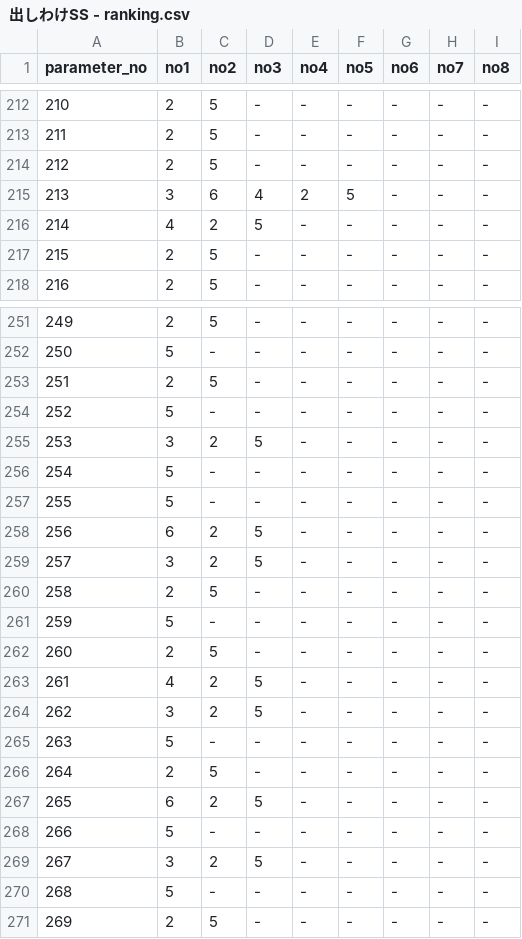
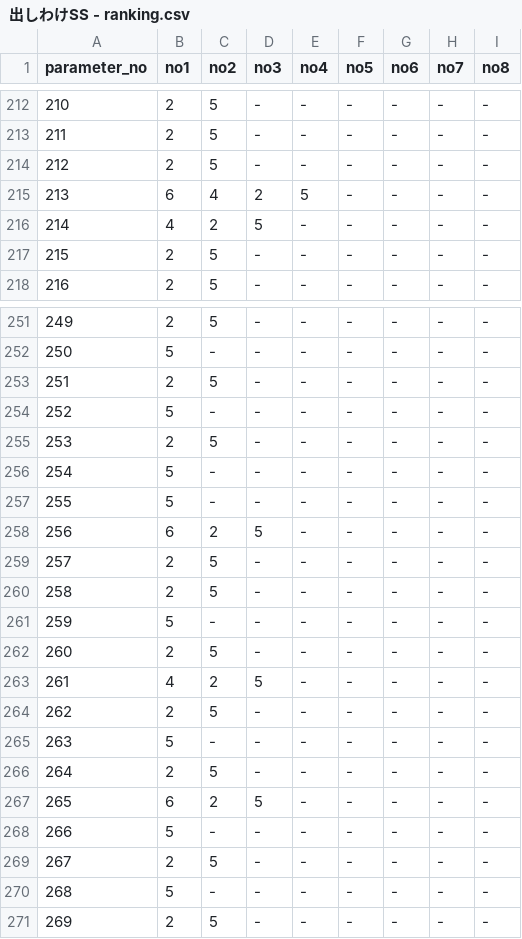
Before and after one commit to senjinholdings/GSA_Medical_Diet, a CSV file: cryolipolysis/data/出しわけSS - ranking.csv, drawn as a sheet; only a part is shown, gaps mark what is left out; the diff covers the shown part only; the diff names each change by its address in the sheet, - before the commit and + after, or states it on an @@ line.

```diff
--- a/cryolipolysis/data/出しわけSS - ranking.csv
+++ b/cryolipolysis/data/出しわけSS - ranking.csv
-B215 (no1): 3
+B215 (no1): 6
-C215 (no2): 6
+C215 (no2): 4
-D215 (no3): 4
+D215 (no3): 2
-E215 (no4): 2
+E215 (no4): 5
-F215 (no5): 5
+F215 (no5): -
-B255 (no1): 3
+B255 (no1): 2
-C255 (no2): 2
+C255 (no2): 5
-D255 (no3): 5
+D255 (no3): -
-B259 (no1): 3
+B259 (no1): 2
-C259 (no2): 2
+C259 (no2): 5
-D259 (no3): 5
+D259 (no3): -
-B264 (no1): 3
+B264 (no1): 2
-C264 (no2): 2
+C264 (no2): 5
-D264 (no3): 5
+D264 (no3): -
-B269 (no1): 3
+B269 (no1): 2
-C269 (no2): 2
+C269 (no2): 5
-D269 (no3): 5
+D269 (no3): -
```
Also changed, not shown: 27 edited cells elsewhere in this file.
